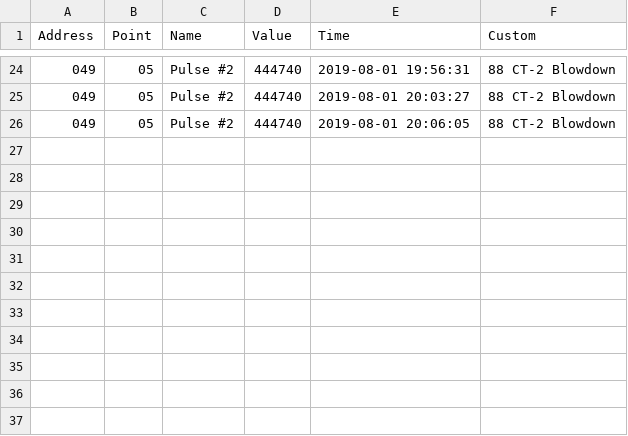
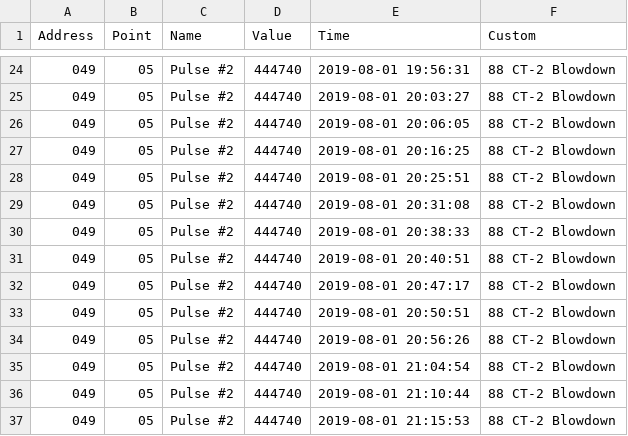
Before and after one commit to ralphou/acquisuite_pipeline, a CSV file: data/acquisuite_m049_p05_2019_08.csv, drawn as a sheet; only a part is shown, gaps mark what is left out; the diff names each change by its address in the sheet, - before the commit and + after, or states it on an @@ line.

```diff
--- a/data/acquisuite_m049_p05_2019_08.csv
+++ b/data/acquisuite_m049_p05_2019_08.csv
+row 27: 049 | 05 | Pulse #2 | 444740 | 2019-08-01 20:16:25 | 88 CT-2 Blowdown
+row 28: 049 | 05 | Pulse #2 | 444740 | 2019-08-01 20:25:51 | 88 CT-2 Blowdown
+row 29: 049 | 05 | Pulse #2 | 444740 | 2019-08-01 20:31:08 | 88 CT-2 Blowdown
+row 30: 049 | 05 | Pulse #2 | 444740 | 2019-08-01 20:38:33 | 88 CT-2 Blowdown
+row 31: 049 | 05 | Pulse #2 | 444740 | 2019-08-01 20:40:51 | 88 CT-2 Blowdown
+row 32: 049 | 05 | Pulse #2 | 444740 | 2019-08-01 20:47:17 | 88 CT-2 Blowdown
+row 33: 049 | 05 | Pulse #2 | 444740 | 2019-08-01 20:50:51 | 88 CT-2 Blowdown
+row 34: 049 | 05 | Pulse #2 | 444740 | 2019-08-01 20:56:26 | 88 CT-2 Blowdown
+row 35: 049 | 05 | Pulse #2 | 444740 | 2019-08-01 21:04:54 | 88 CT-2 Blowdown
+row 36: 049 | 05 | Pulse #2 | 444740 | 2019-08-01 21:10:44 | 88 CT-2 Blowdown
+row 37: 049 | 05 | Pulse #2 | 444740 | 2019-08-01 21:15:53 | 88 CT-2 Blowdown
```
Also changed, not shown: data/acquisuite_m033_p00_2019_08.csv, data/acquisuite_m033_p05_2019_08.csv, 15 other files.
